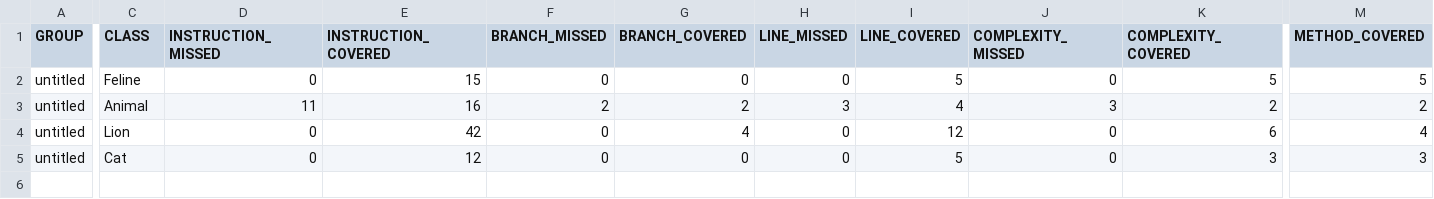
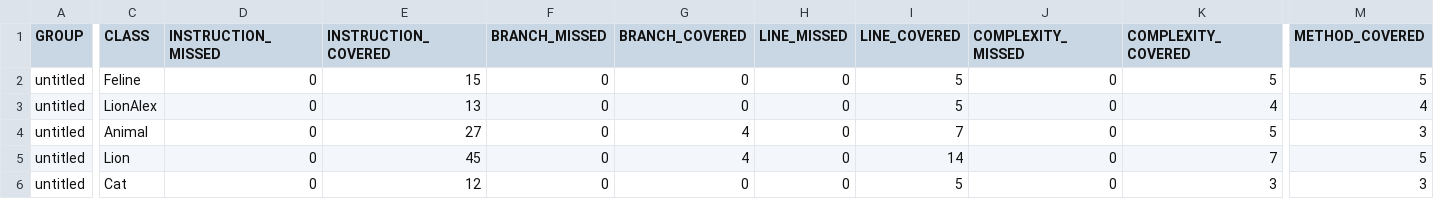
Before and after one commit to rustychump/qa_java, a CSV file: target/site/jacoco/jacoco.csv, drawn as a sheet; only a part is shown, gaps mark what is left out; addresses are those after the commit; rows hold the shown columns only; the diff covers the shown part only; the diff names each change by its address in the sheet, - before the commit and + after, or states it on an @@ line.

```diff
--- a/target/site/jacoco/jacoco.csv
+++ b/target/site/jacoco/jacoco.csv
+row 3: untitled | LionAlex | 0 | 13 | 0 | 0 | 0 | 5 | 0 | 4 | 4
-D4 (INSTRUCTION_MISSED): 11
+D4 (INSTRUCTION_MISSED): 0
-E4 (INSTRUCTION_COVERED): 16
+E4 (INSTRUCTION_COVERED): 27
-F4 (BRANCH_MISSED): 2
+F4 (BRANCH_MISSED): 0
-G4 (BRANCH_COVERED): 2
+G4 (BRANCH_COVERED): 4
-H4 (LINE_MISSED): 3
+H4 (LINE_MISSED): 0
-I4 (LINE_COVERED): 4
+I4 (LINE_COVERED): 7
-J4 (COMPLEXITY_MISSED): 3
+J4 (COMPLEXITY_MISSED): 0
-K4 (COMPLEXITY_COVERED): 2
+K4 (COMPLEXITY_COVERED): 5
-M4 (METHOD_COVERED): 2
+M4 (METHOD_COVERED): 3
-E5 (INSTRUCTION_COVERED): 42
+E5 (INSTRUCTION_COVERED): 45
-I5 (LINE_COVERED): 12
+I5 (LINE_COVERED): 14
-K5 (COMPLEXITY_COVERED): 6
+K5 (COMPLEXITY_COVERED): 7
-M5 (METHOD_COVERED): 4
+M5 (METHOD_COVERED): 5
```
Also changed, not shown: 1 edited cell elsewhere in this file, 33 other files.
